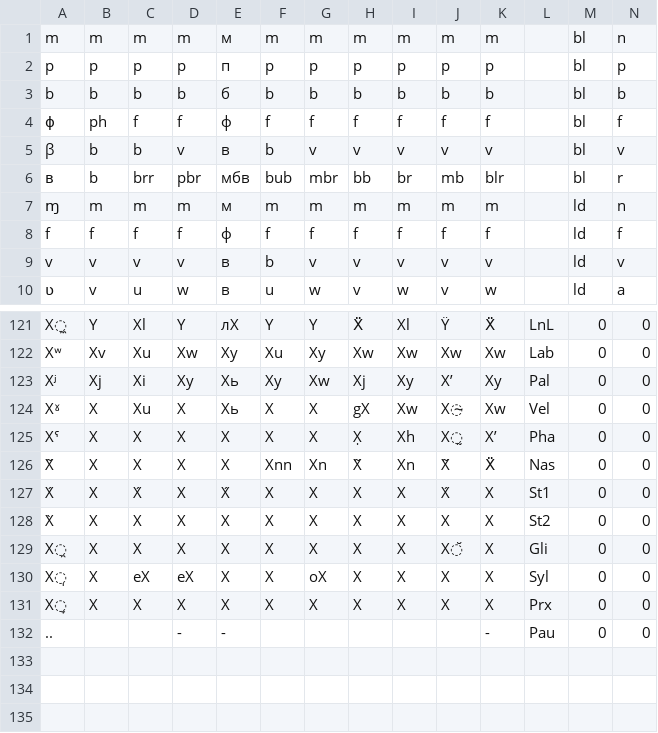
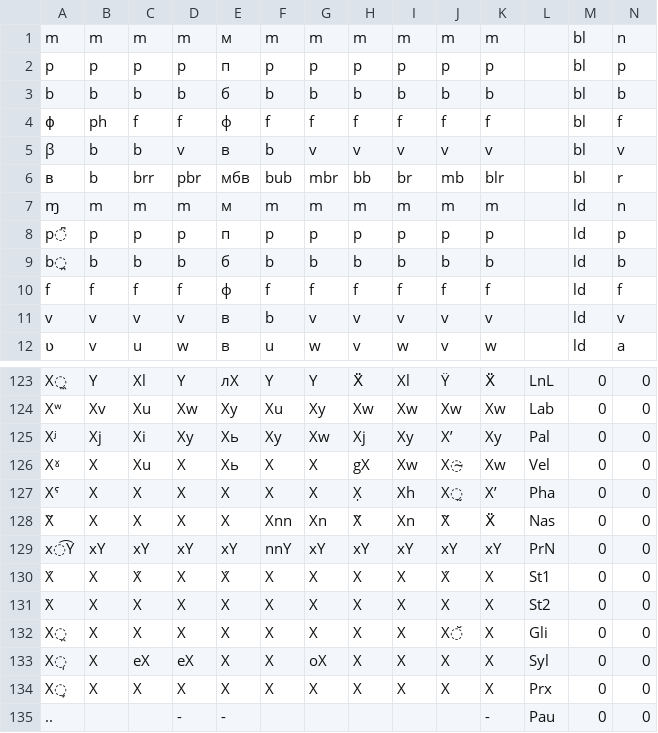
Before and after one commit to jkunimune/dunier, a TSV file: res/alphabet.tsv, drawn as a sheet; only a part is shown, gaps mark what is left out; the diff names each change by its address in the sheet, - before the commit and + after, or states it on an @@ line.

```diff
--- a/res/alphabet.tsv
+++ b/res/alphabet.tsv
+row 8: p͆ | p | p | p | п | p | p | p | p | p | p |  | ld | p
+row 9: b̪ | b | b | b | б | b | b | b | b | b | b |  | ld | b
+row 129: x͡Y | xY | xY | xY | xY | nnY | xY | xY | xY | xY | xY | PrN | 0 | 0
```
Also changed, not shown: 2 other files.
